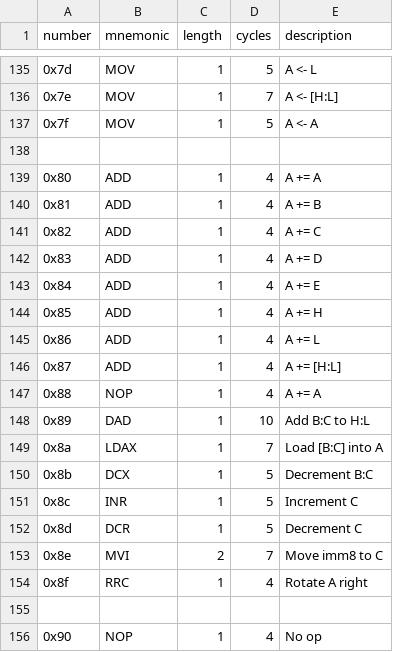
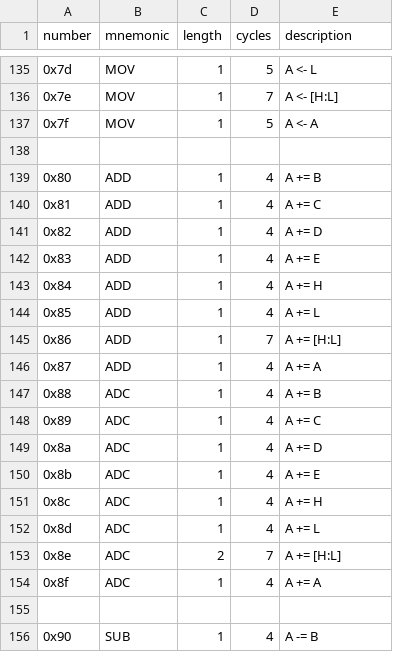
Before and after one commit to adzierzanowski/intel8080, a CSV file: opcodes.csv, drawn as a sheet; only a part is shown, gaps mark what is left out; the diff covers the shown part only.

Commit message:
opcodes add/adc

```diff
--- a/opcodes.csv
+++ b/opcodes.csv
@@ -138,19 +138,19 @@ number, mnemonic, length, cycles, description
 
-0x80,   ADD,      1,      4,      A += A
-0x81,   ADD,      1,      4,      A += B
-0x82,   ADD,      1,      4,      A += C
-0x83,   ADD,      1,      4,      A += D
-0x84,   ADD,      1,      4,      A += E
-0x85,   ADD,      1,      4,      A += H
-0x86,   ADD,      1,      4,      A += L
-0x87,   ADD,      1,      4,      A += [H:L]
-0x88,   NOP,      1,      4,      A += A
-0x89,   DAD,      1,      10,     "Add B:C to H:L"
-0x8a,   LDAX,     1,      7,      "Load [B:C] into A"
-0x8b,   DCX,      1,      5,      "Decrement B:C"
-0x8c,   INR,      1,      5,      "Increment C"
-0x8d,   DCR,      1,      5,      "Decrement C"
-0x8e,   MVI,      2,      7,      "Move imm8 to C"
-0x8f,   RRC,      1,      4,      "Rotate A right"
+0x80,   ADD,      1,      4,      A += B
+0x81,   ADD,      1,      4,      A += C
+0x82,   ADD,      1,      4,      A += D
+0x83,   ADD,      1,      4,      A += E
+0x84,   ADD,      1,      4,      A += H
+0x85,   ADD,      1,      4,      A += L
+0x86,   ADD,      1,      7,      A += [H:L]
+0x87,   ADD,      1,      4,      A += A
+0x88,   ADC,      1,      4,      A += B
+0x89,   ADC,      1,      4,      A += C
+0x8a,   ADC,      1,      4,      A += D
+0x8b,   ADC,      1,      4,      A += E
+0x8c,   ADC,      1,      4,      A += H
+0x8d,   ADC,      1,      4,      A += L
+0x8e,   ADC,      2,      7,      A += [H:L]
+0x8f,   ADC,      1,      4,      A += A
 
-0x90,   NOP,      1,      4,      "No op"
+0x90,   SUB,      1,      4,      A -= B
```
Also changed, not shown: 127 edited cells elsewhere in this file, 8 other files.
